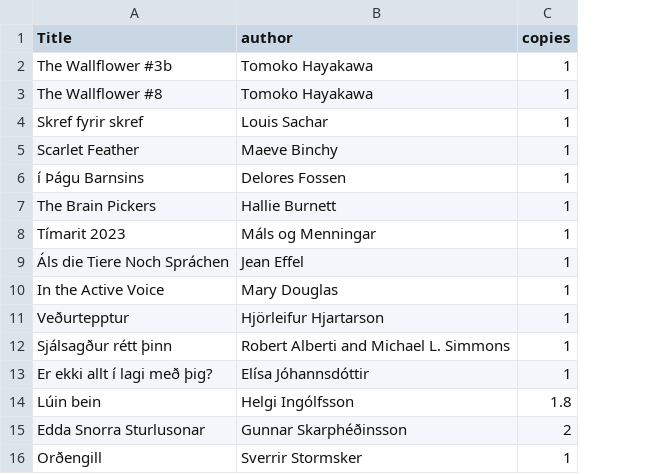
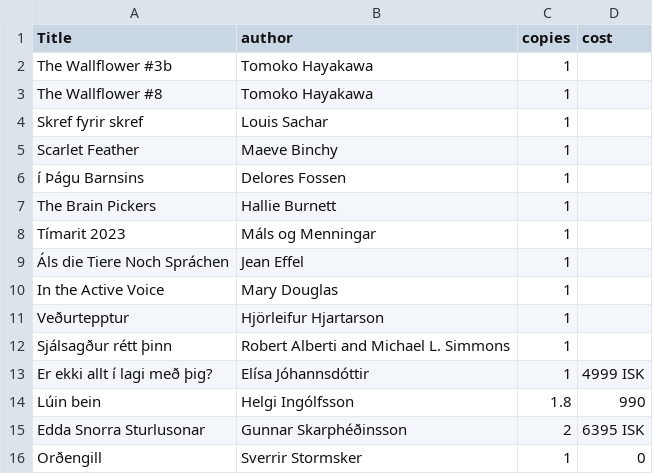
Before and after one commit to baekur-online/baekurupdates, a CSV file: works.csv, drawn as a sheet; the diff names each change by its address in the sheet, - before the commit and + after, or states it on an @@ line.

Commit message:
Update works.csv

```diff
--- a/works.csv
+++ b/works.csv
+column D (cost), rows 13-16: 4999 ISK | 990 | 6395 ISK | 0
```
